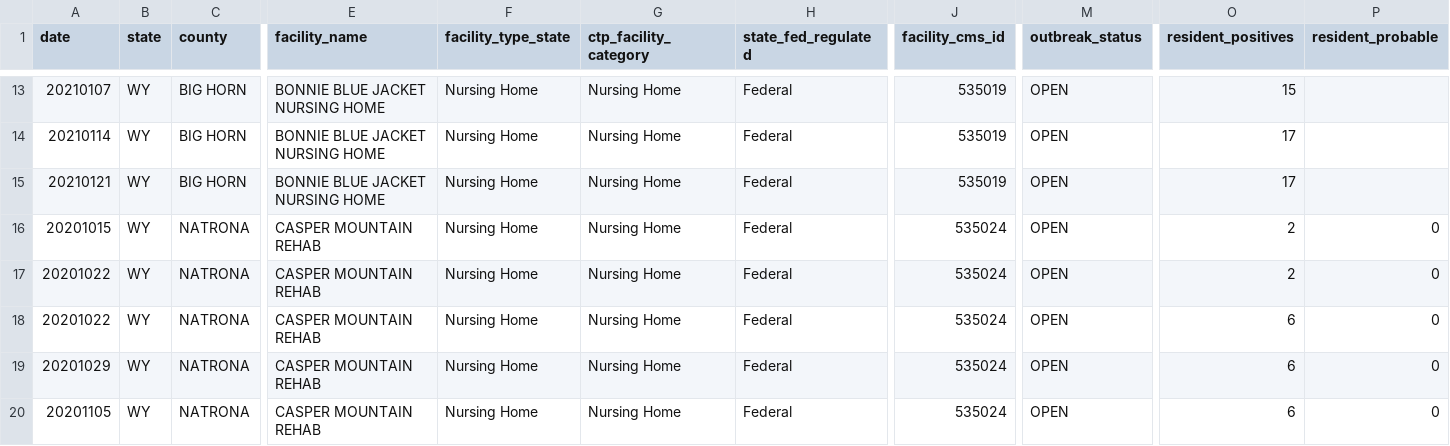
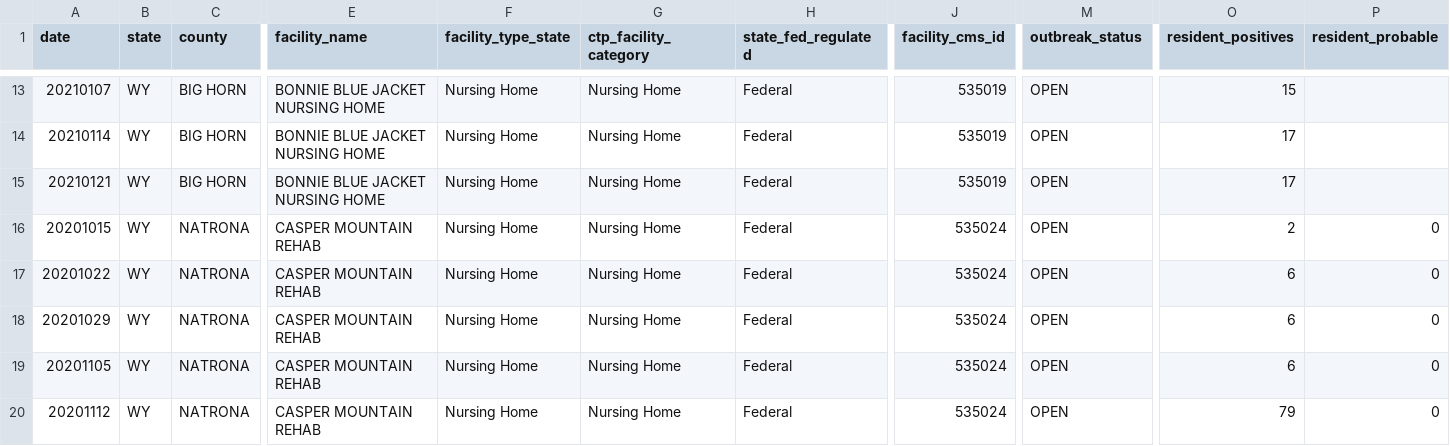
Before and after one commit to COVID19Tracking/long-term-care-data, a CSV file: facilities_wy.csv, drawn as a sheet; only a part is shown, gaps mark what is left out; the shorter side is filled out with more unchanged rows; rows hold the shown columns only; the diff names each change by its address in the sheet, - before the commit and + after, or states it on an @@ line.

```diff
--- a/facilities_wy.csv
+++ b/facilities_wy.csv
-row 17: 20201022 | WY | NATRONA | CASPER MOUNTAIN REHAB | Nursing Home | Nursing Home | Federal | 535024 | OPEN | 2 | 0
```
Also changed, not shown: 3 other files.
